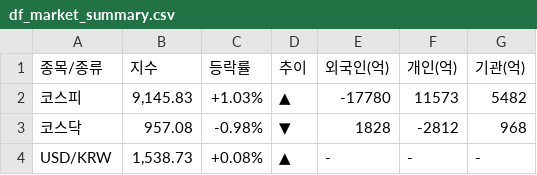
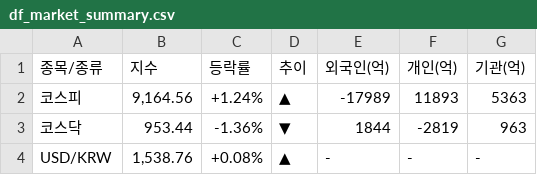
Before and after one commit to k2000kms-del/gd3-market-hub, a CSV file: data/df_market_summary.csv, drawn as a sheet.

```diff
--- a/data/df_market_summary.csv
+++ b/data/df_market_summary.csv
@@ -1,4 +1,4 @@
 종목/종류,지수,등락률,추이,외국인(억),개인(억),기관(억)
-코스피,"9,145.83",+1.03%,▲,-17780,11573,5482
-코스닥,957.08,-0.98%,▼,1828,-2812,968
-USD/KRW,"1,538.73",+0.08%,▲,-,-,-
+코스피,"9,164.56",+1.24%,▲,-17989,11893,5363
+코스닥,953.44,-1.36%,▼,1844,-2819,963
+USD/KRW,"1,538.76",+0.08%,▲,-,-,-
```
Also changed, not shown: data/df_quant_final.csv, data/df_supply_intraday.csv.
